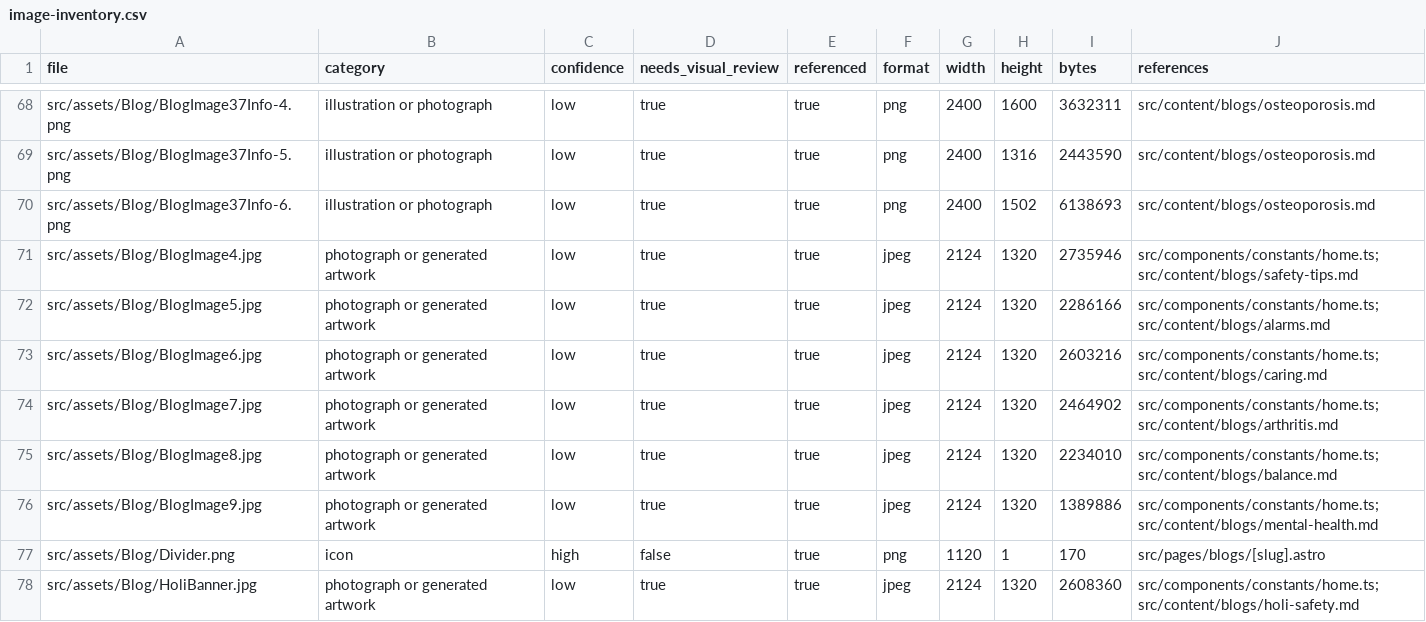
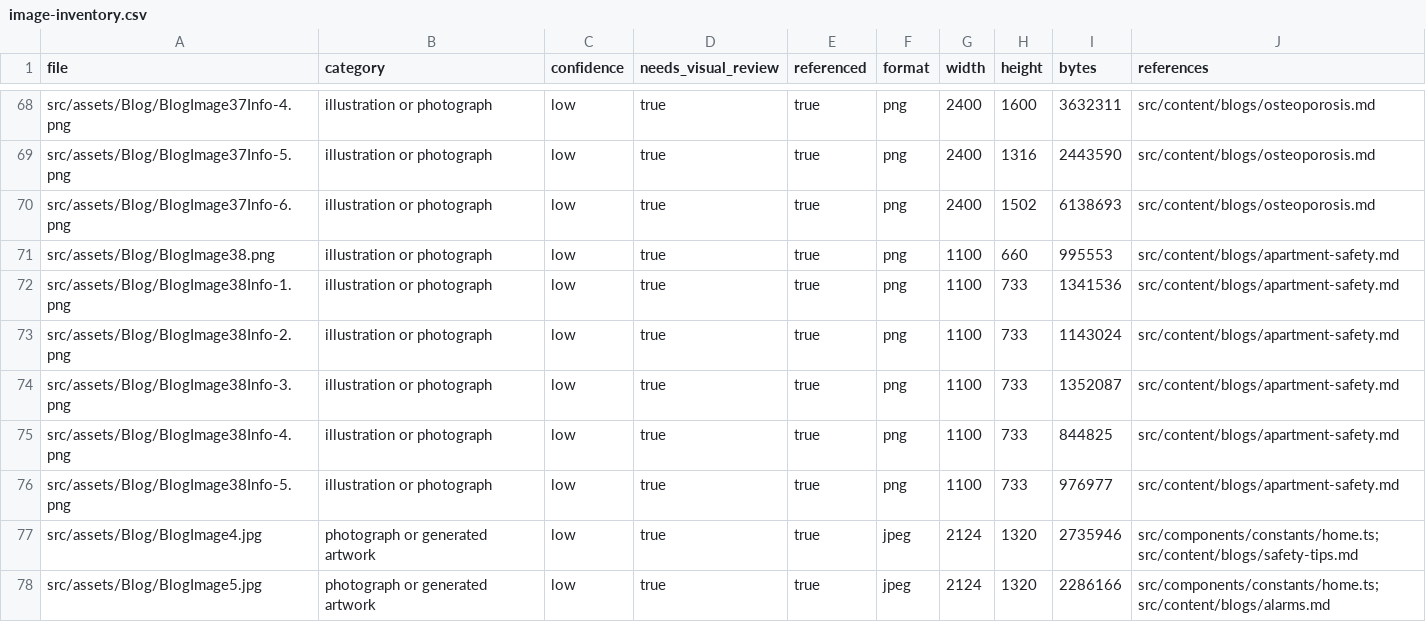
Before and after one commit to pidana-in/eyeagle-www, a CSV file: reports/image-inventory.csv, drawn as a sheet; only a part is shown, gaps mark what is left out; the shorter side is filled out with more unchanged rows; the diff names each change by its address in the sheet, - before the commit and + after, or states it on an @@ line.

Commit message:
NN | Fix: Added blog 40 on web

```diff
--- a/reports/image-inventory.csv
+++ b/reports/image-inventory.csv
+row 71: src/assets/Blog/BlogImage38.png | illustration or photograph | low | true | true | png | 1100 | 660 | 995553 | src/content/blogs/apartment-safety.md
+row 72: src/assets/Blog/BlogImage38Info-1.png | illustration or photograph | low | true | true | png | 1100 | 733 | 1341536 | src/content/blogs/apartment-safety.md
+row 73: src/assets/Blog/BlogImage38Info-2.png | illustration or photograph | low | true | true | png | 1100 | 733 | 1143024 | src/content/blogs/apartment-safety.md
+row 74: src/assets/Blog/BlogImage38Info-3.png | illustration or photograph | low | true | true | png | 1100 | 733 | 1352087 | src/content/blogs/apartment-safety.md
+row 75: src/assets/Blog/BlogImage38Info-4.png | illustration or photograph | low | true | true | png | 1100 | 733 | 844825 | src/content/blogs/apartment-safety.md
+row 76: src/assets/Blog/BlogImage38Info-5.png | illustration or photograph | low | true | true | png | 1100 | 733 | 976977 | src/content/blogs/apartment-safety.md
```
Also changed, not shown: reports/link-inventory.csv, reports/route-inventory.csv, 8 other files.
